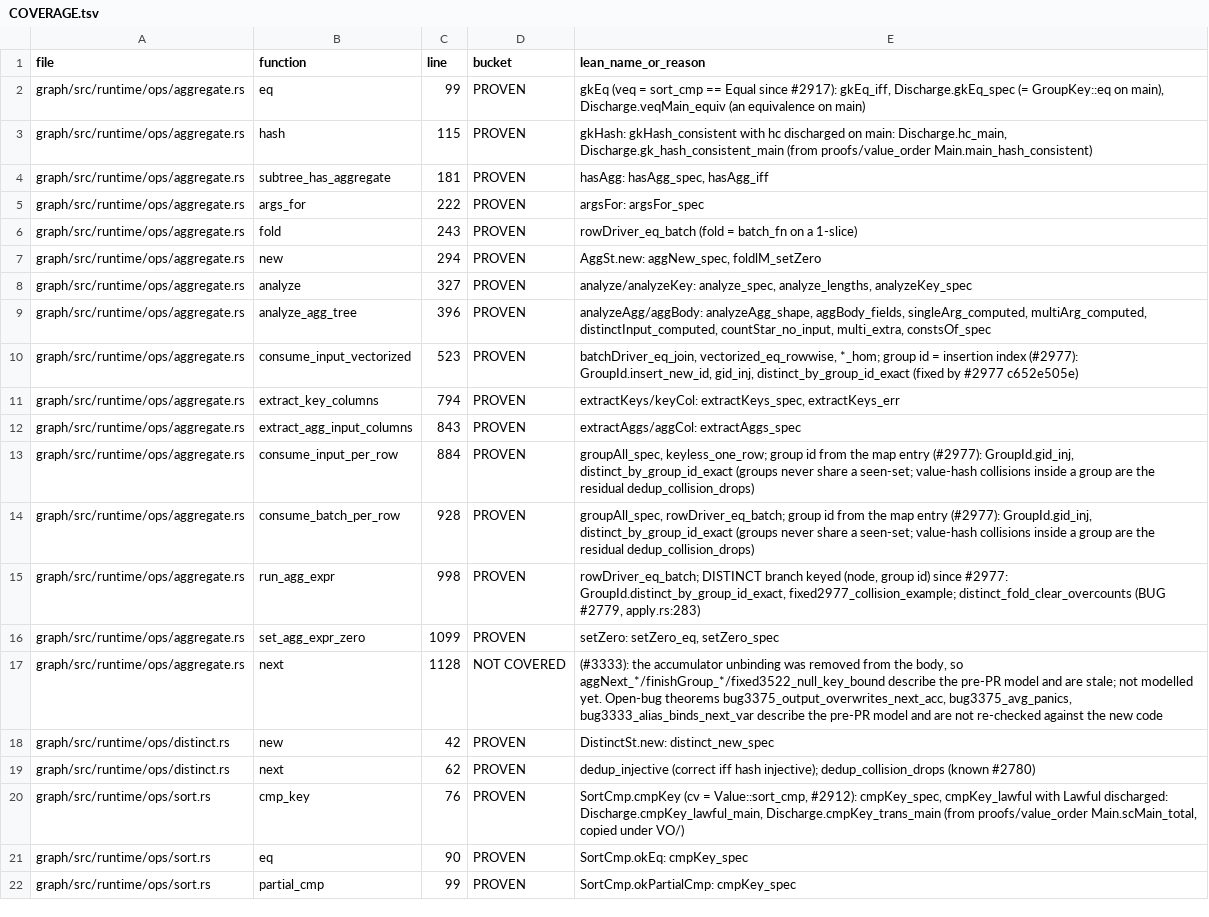
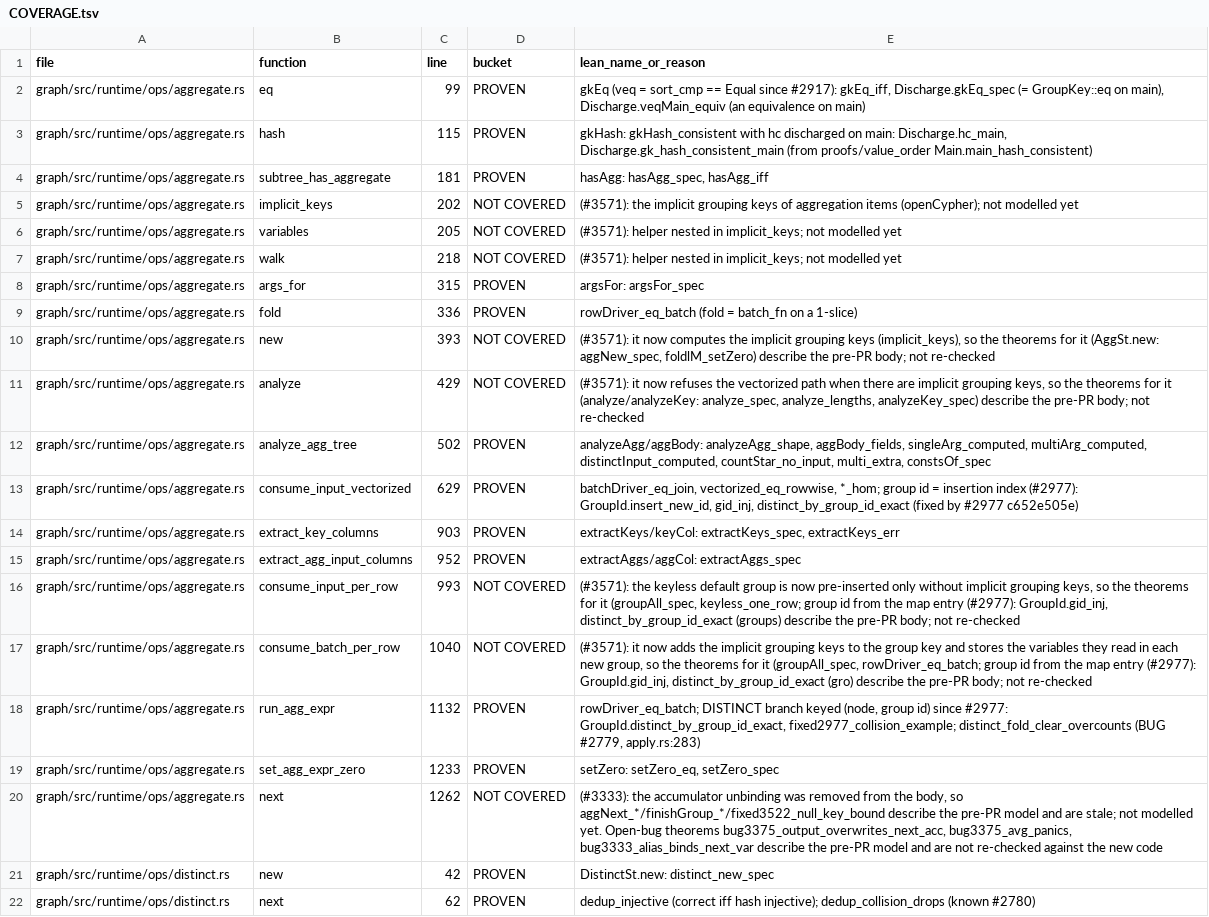
Before and after one commit to FalkorDB/FalkorDB, a TSV file: proofs/ops_aggregate/COVERAGE.tsv, drawn as a sheet; only a part is shown; the shorter side is filled out with more unchanged rows; addresses are those after the commit; the diff names each change by its address in the sheet, - before the commit and + after, or states it on an @@ line.

```diff
--- a/proofs/ops_aggregate/COVERAGE.tsv
+++ b/proofs/ops_aggregate/COVERAGE.tsv
+row 5: graph/src/runtime/ops/aggregate.rs | implicit_keys | 202 | NOT COVERED | (#3571): the implicit grouping keys of aggregation items (openCypher); not modelled yet
+row 6: graph/src/runtime/ops/aggregate.rs | variables | 205 | NOT COVERED | (#3571): helper nested in implicit_keys; not modelled yet
+row 7: graph/src/runtime/ops/aggregate.rs | walk | 218 | NOT COVERED | (#3571): helper nested in implicit_keys; not modelled yet
-C8 (line): 222
+C8 (line): 315
-C9 (line): 243
+C9 (line): 336
-C10 (line): 294
+C10 (line): 393
-D10:D11 (bucket): PROVEN
+D10:D11 (bucket): NOT COVERED
-E10 (lean_name_or_reason): AggSt.new: aggNew_spec, foldlM_setZero
+E10 (lean_name_or_reason): (#3571): it now computes the implicit grouping keys (implicit_keys), so the theorems for it (AggSt.new: aggNew_spec, foldlM_setZero) describe the pre-PR body; not re-checked
-C11 (line): 327
+C11 (line): 429
-E11 (lean_name_or_reason): analyze/analyzeKey: analyze_spec, analyze_lengths, analyzeKey_spec
+E11 (lean_name_or_reason): (#3571): it now refuses the vectorized path when there are implicit grouping keys, so the theorems for it (analyze/analyzeKey: analyze_spec, analyze_lengths, analyzeKey_spec) describe the pre-PR body; not re-checked
-C12 (line): 396
+C12 (line): 502
-C13 (line): 523
+C13 (line): 629
-C14 (line): 794
+C14 (line): 903
-C15 (line): 843
+C15 (line): 952
-C16 (line): 884
+C16 (line): 993
-D16:D17 (bucket): PROVEN
+D16:D17 (bucket): NOT COVERED
-E16 (lean_name_or_reason): groupAll_spec, keyless_one_row; group id from the map entry (#2977): GroupId.gid_inj, distinct_by_group_id_exact (groups never share a seen-set; value-hash collisions inside a group are the residual dedup_collision_drops)
+E16 (lean_name_or_reason): (#3571): the keyless default group is now pre-inserted only without implicit grouping keys, so the theorems for it (groupAll_spec, keyless_one_row; group id from the map entry (#2977): GroupId.gid_inj, distinct_by_group_id_exact (groups) describe the pre-PR body; not re-checked
-C17 (line): 928
+C17 (line): 1040
-E17 (lean_name_or_reason): groupAll_spec, rowDriver_eq_batch; group id from the map entry (#2977): GroupId.gid_inj, distinct_by_group_id_exact (groups never share a seen-set; value-hash collisions inside a group are the residual dedup_collision_drops)
+E17 (lean_name_or_reason): (#3571): it now adds the implicit grouping keys to the group key and stores the variables they read in each new group, so the theorems for it (groupAll_spec, rowDriver_eq_batch; group id from the map entry (#2977): GroupId.gid_inj, distinct_by_group_id_exact (gro) describe the pre-PR body; not re-checked
-C18 (line): 998
+C18 (line): 1132
-C19 (line): 1099
+C19 (line): 1233
-C20 (line): 1128
+C20 (line): 1262
```
Also changed, not shown: 2 other files.
